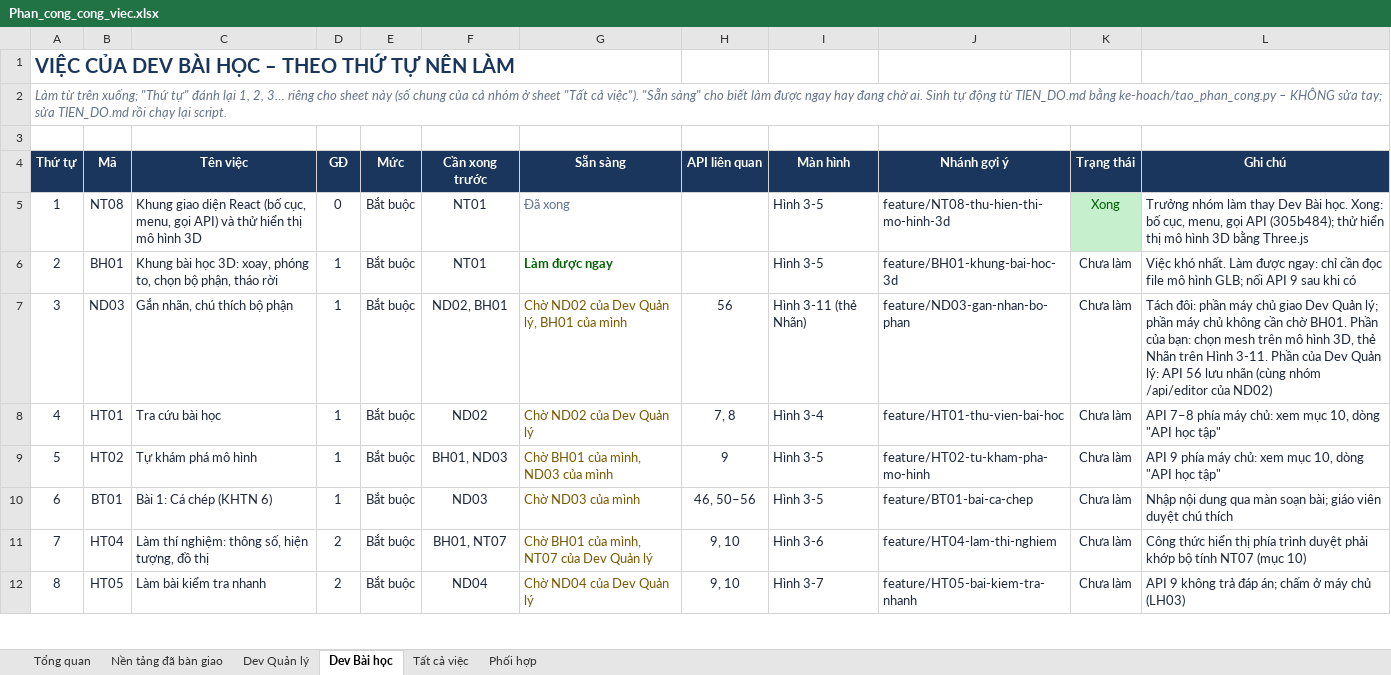
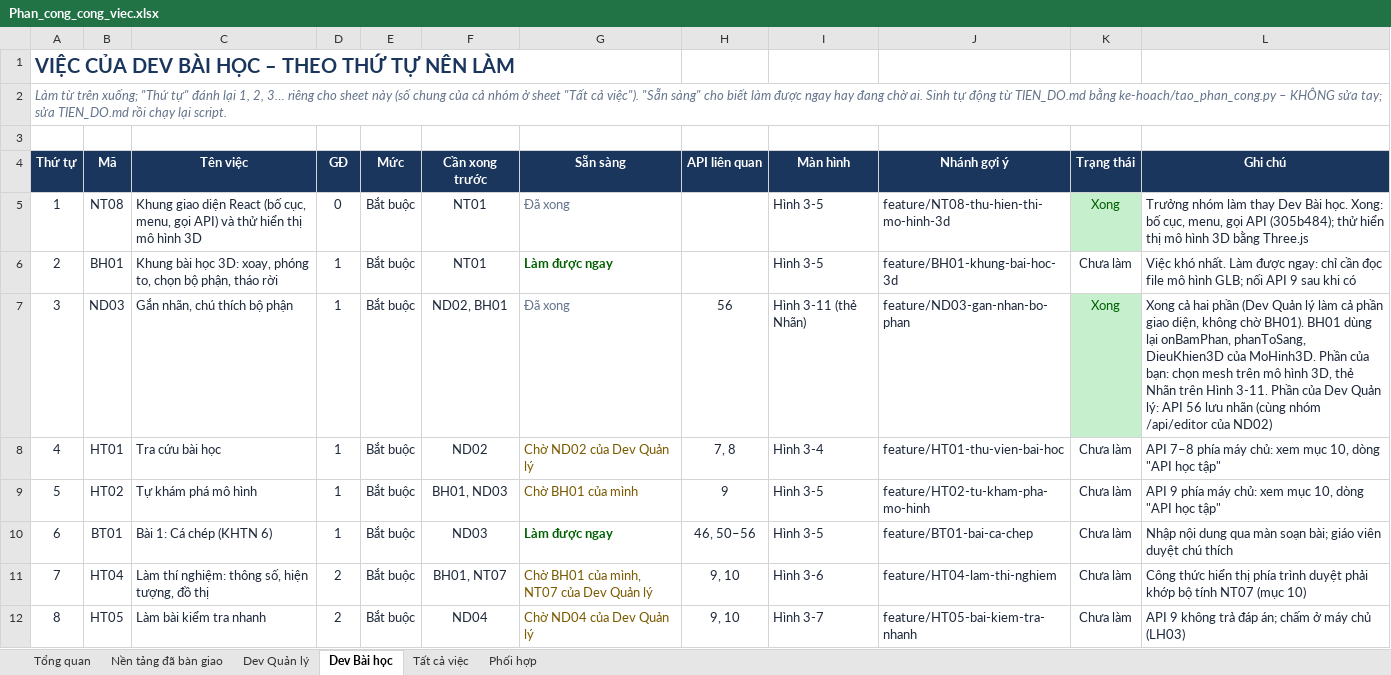
Before and after one commit to NguyenThacNam/stem3d, an Excel workbook: ke-hoach/Phan_cong_cong_viec.xlsx, sheet Dev Bài học, drawn as a sheet; only a part is shown; values as stored, in another font and other column widths than the file's, no borders; the diff covers the shown part only; the diff names each change by its address in the sheet, - before the commit and + after, or states it on an @@ line.

```diff
--- a/ke-hoach/Phan_cong_cong_viec.xlsx (sheet Dev Bài học)
+++ b/ke-hoach/Phan_cong_cong_viec.xlsx (sheet Dev Bài học)
-G7 (Sẵn sàng): Chờ ND02 của Dev Quản lý, BH01 của mình
+G7 (Sẵn sàng): Đã xong
-G7 text colour: #7A5A00
+G7 text colour: #64748B
-K7 (Trạng thái): Chưa làm
+K7 (Trạng thái): Xong
@@ K7 fill: none → #C6EFCE, text colour: #1E293B → #006100 @@
-L7 (Ghi chú): Tách đôi: phần máy chủ giao Dev Quản lý; phần máy chủ không cần chờ BH01. Phần của…
+L7 (Ghi chú): Xong cả hai phần (Dev Quản lý làm cả phần giao diện, không chờ BH01). BH01 dùng lại onBamPhan, phanToSang, DieuKhien3D của MoHinh3D. Phần của…
-G9 (Sẵn sàng): Chờ BH01 của mình, ND03 của mình
+G9 (Sẵn sàng): Chờ BH01 của mình
-G10 (Sẵn sàng): Chờ ND03 của mình
+G10 (Sẵn sàng): Làm được ngay
@@ G10 bold: off → on, text colour: #7A5A00 → #006100 @@
```
Also changed, not shown: 1 edited cell and cell formats elsewhere in this sheet, sheet Tổng quan, sheet Nền tảng đã bàn giao, sheet Dev Quản lý, sheet Tất cả việc, sheet Phối hợp, 15 other files.
